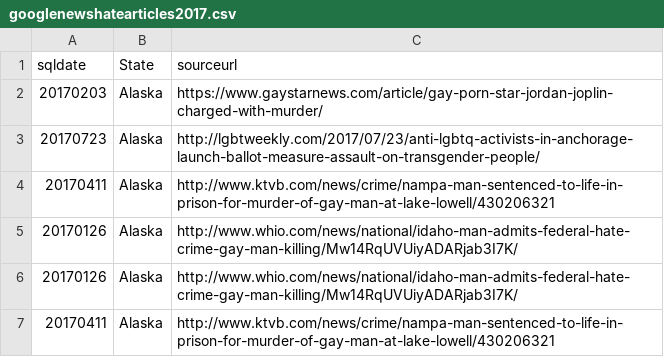
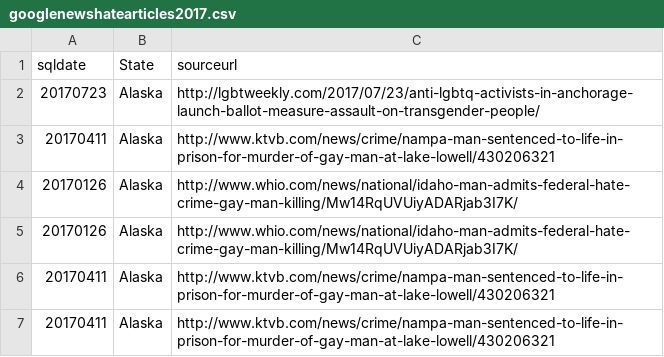
Before and after one commit to TrustInsights/fighting-lgbtqia-hatecrimes, a CSV file: googlenewshatearticles2017.csv, drawn as a sheet; only a part is shown; the shorter side is filled out with more unchanged rows.

```diff
--- a/googlenewshatearticles2017.csv
+++ b/googlenewshatearticles2017.csv
@@ -1,3 +1,2 @@
 sqldate,State,sourceurl
-20170203,Alaska,https://www.gaystarnews.com/article/gay-porn-star-jordan-joplin-charged-with-murder/
 20170723,Alaska,http://lgbtweekly.com/2017/07/23/anti-lgbtq-activists-in-anchorage-launch-ballot-measure-assault-on-transgender-people/
```
Also changed, not shown: hatecrimessummarytable.csv.
